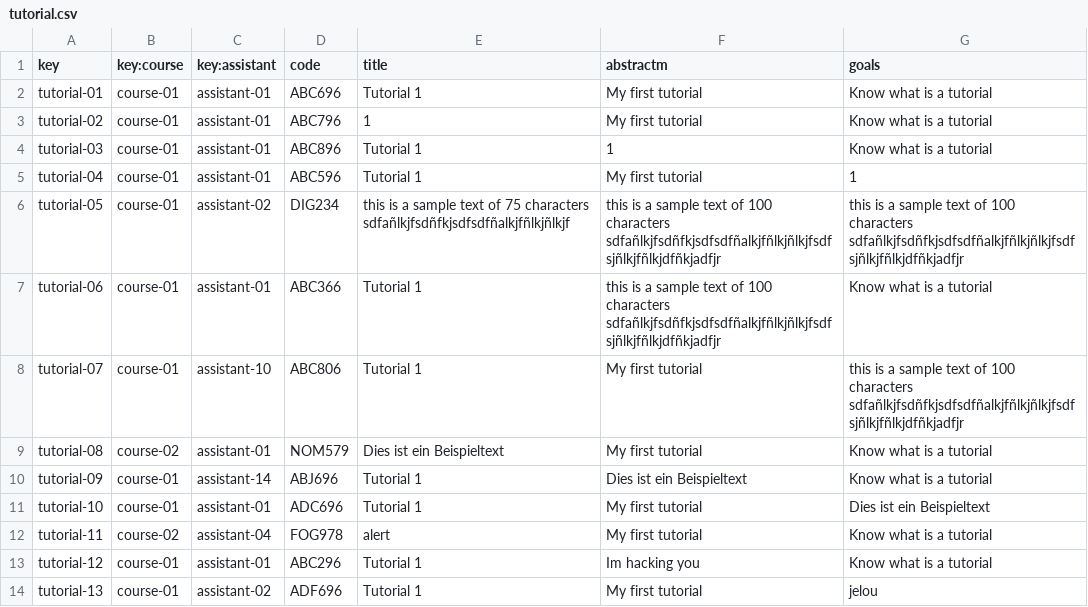
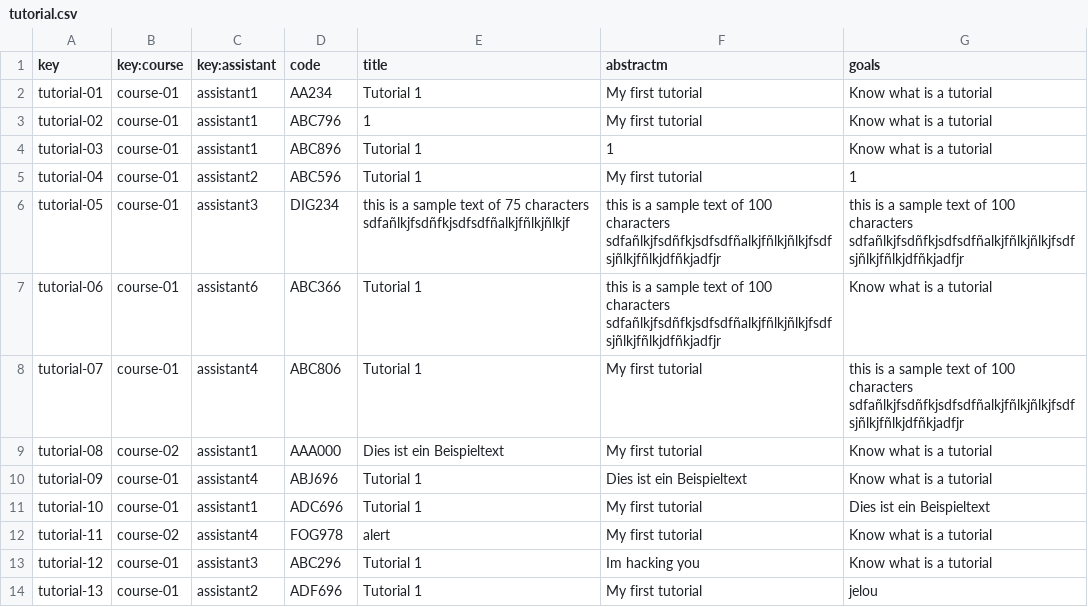
Before and after one commit to VictoriaCRD/Acme-L3-D04, a CSV file: src/main/webapp/WEB-INF/resources/sample-data/tutorial.csv, drawn as a sheet.

```diff
--- a/src/main/webapp/WEB-INF/resources/sample-data/tutorial.csv
+++ b/src/main/webapp/WEB-INF/resources/sample-data/tutorial.csv
@@ -1,14 +1,14 @@
 key,key:course,key:assistant,code,title,abstractm,goals
-tutorial-01,course-01,assistant-01,ABC696,Tutorial 1,My first tutorial,Know what is a tutorial
-tutorial-02,course-01,assistant-01,ABC796,1,My first tutorial,Know what is a tutorial
-tutorial-03,course-01,assistant-01,ABC896,Tutorial 1,1,Know what is a tutorial
-tutorial-04,course-01,assistant-01,ABC596,Tutorial 1,My first tutorial,1
-tutorial-05,course-01,assistant-02,DIG234,this is a sample text of 75 characters sdfañlkjfsdñfkjsdfsdfñalkjfñlkjñlkjf,this is a sample text of 100 characters sdfañlkjfsdñfkjsdfsdfñalkjfñlkjñlkjfsdfsjñlkjfñlkjdfñkjadfjr,this is a sample text of 100 characters sdfañlkjfsdñfkjsdfsdfñalkjfñlkjñlkjfsdfsjñlkjfñlkjdfñkjadfjr
-tutorial-06,course-01,assistant-01,ABC366,Tutorial 1,this is a sample text of 100 characters sdfañlkjfsdñfkjsdfsdfñalkjfñlkjñlkjfsdfsjñlkjfñlkjdfñkjadfjr,Know what is a tutorial
-tutorial-07,course-01,assistant-10,ABC806,Tutorial 1,My first tutorial,this is a sample text of 100 characters sdfañlkjfsdñfkjsdfsdfñalkjfñlkjñlkjfsdfsjñlkjfñlkjdfñkjadfjr
-tutorial-08,course-02,assistant-01,NOM579,Dies ist ein Beispieltext,My first tutorial,Know what is a tutorial
-tutorial-09,course-01,assistant-14,ABJ696,Tutorial 1,Dies ist ein Beispieltext,Know what is a tutorial
-tutorial-10,course-01,assistant-01,ADC696,Tutorial 1,My first tutorial,Dies ist ein Beispieltext
-tutorial-11,course-02,assistant-04,FOG978,alert,My first tutorial,Know what is a tutorial
-tutorial-12,course-01,assistant-01,ABC296,Tutorial 1,Im hacking you,Know what is a tutorial
-tutorial-13,course-01,assistant-02,ADF696,Tutorial 1,My first tutorial,jelou
+tutorial-01,course-01,assistant1,AA234,Tutorial 1,My first tutorial,Know what is a tutorial
+tutorial-02,course-01,assistant1,ABC796,1,My first tutorial,Know what is a tutorial
+tutorial-03,course-01,assistant1,ABC896,Tutorial 1,1,Know what is a tutorial
+tutorial-04,course-01,assistant2,ABC596,Tutorial 1,My first tutorial,1
+tutorial-05,course-01,assistant3,DIG234,this is a sample text of 75 characters sdfañlkjfsdñfkjsdfsdfñalkjfñlkjñlkjf,this is a sample text of 100 characters sdfañlkjfsdñfkjsdfsdfñalkjfñlkjñlkjfsdfsjñlkjfñlkjdfñkjadfjr,this is a sample text of 100 characters sdfañlkjfsdñfkjsdfsdfñalkjfñlkjñlkjfsdfsjñlkjfñlkjdfñkjadfjr
+tutorial-06,course-01,assistant6,ABC366,Tutorial 1,this is a sample text of 100 characters sdfañlkjfsdñfkjsdfsdfñalkjfñlkjñlkjfsdfsjñlkjfñlkjdfñkjadfjr,Know what is a tutorial
+tutorial-07,course-01,assistant4,ABC806,Tutorial 1,My first tutorial,this is a sample text of 100 characters sdfañlkjfsdñfkjsdfsdfñalkjfñlkjñlkjfsdfsjñlkjfñlkjdfñkjadfjr
+tutorial-08,course-02,assistant1,AAA000,Dies ist ein Beispieltext,My first tutorial,Know what is a tutorial
+tutorial-09,course-01,assistant4,ABJ696,Tutorial 1,Dies ist ein Beispieltext,Know what is a tutorial
+tutorial-10,course-01,assistant1,ADC696,Tutorial 1,My first tutorial,Dies ist ein Beispieltext
+tutorial-11,course-02,assistant4,FOG978,alert,My first tutorial,Know what is a tutorial
+tutorial-12,course-01,assistant3,ABC296,Tutorial 1,Im hacking you,Know what is a tutorial
+tutorial-13,course-01,assistant2,ADF696,Tutorial 1,My first tutorial,jelou
```
Also changed, not shown: src/main/webapp/WEB-INF/resources/initial-data/user-account.csv, src/main/webapp/WEB-INF/resources/sample-data/assistant.csv, 8 other files.
